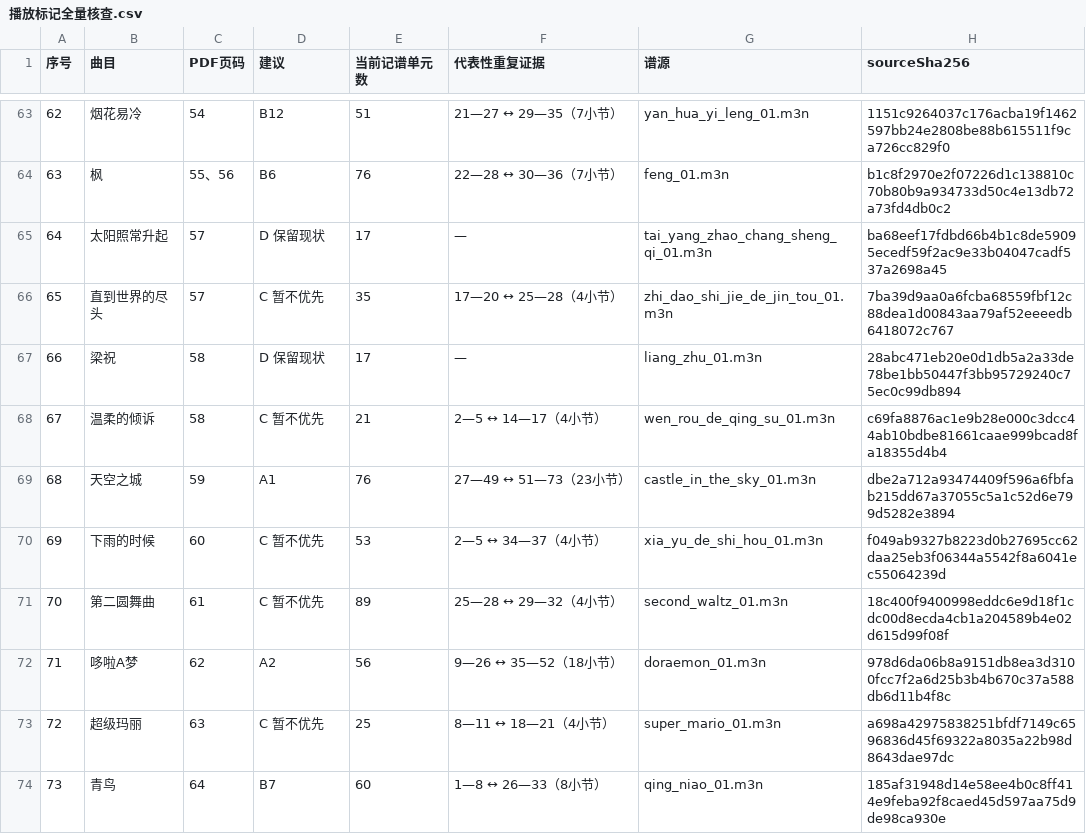
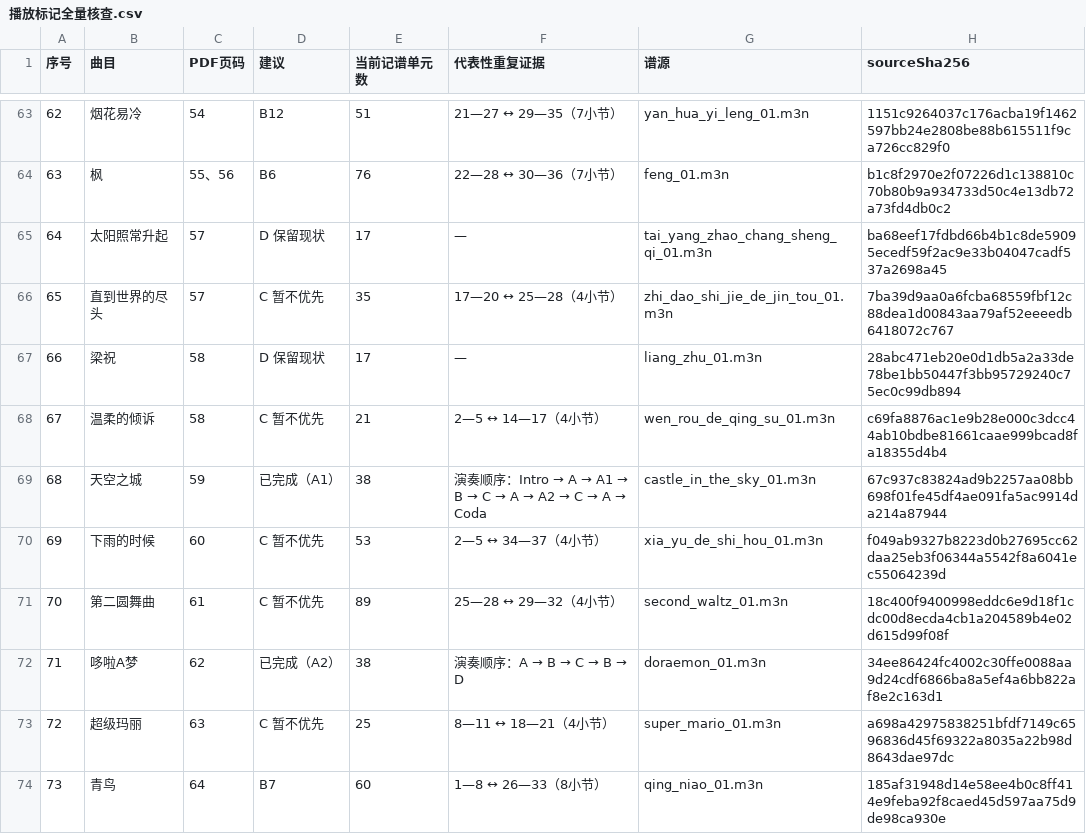
Before and after one commit to huazhechen/m3n, a CSV file: scorebook/播放标记全量核查.csv, drawn as a sheet; only a part is shown, gaps mark what is left out; the diff covers the shown part only.

Commit message:
feat: box inline sections and compact nine numbered scores

```diff
--- a/scorebook/播放标记全量核查.csv
+++ b/scorebook/播放标记全量核查.csv
@@ -68,6 +68,6 @@
 67,温柔的倾诉,58,C 暂不优先,21,2—5 ↔ 14—17（4小节）,wen_rou_de_qing_su_01.m3n,c69fa8876ac1e9b28e000c3dcc44ab10bdbe81661caae999bcad8fa18355d4b4
-68,天空之城,59,A1,76,27—49 ↔ 51—73（23小节）,castle_in_the_sky_01.m3n,dbe2a712a93474409f596a6fbfab215dd67a37055c5a1c52d6e799d5282e3894
+68,天空之城,59,已完成（A1）,38,演奏顺序：Intro → A → A1 → B → C → A → A2 → C → A → Coda,castle_in_the_sky_01.m3n,67c937c83824ad9b2257aa08bb698f01fe45df4ae091fa5ac9914da214a87944
 69,下雨的时候,60,C 暂不优先,53,2—5 ↔ 34—37（4小节）,xia_yu_de_shi_hou_01.m3n,f049ab9327b8223d0b27695cc62daa25eb3f06344a5542f8a6041ec55064239d
 70,第二圆舞曲,61,C 暂不优先,89,25—28 ↔ 29—32（4小节）,second_waltz_01.m3n,18c400f9400998eddc6e9d18f1cdc00d8ecda4cb1a204589b4e02d615d99f08f
-71,哆啦A梦,62,A2,56,9—26 ↔ 35—52（18小节）,doraemon_01.m3n,978d6da06b8a9151db8ea3d3100fcc7f2a6d25b3b4b670c37a588db6d11b4f8c
+71,哆啦A梦,62,已完成（A2）,38,演奏顺序：A → B → C → B → D,doraemon_01.m3n,34ee86424fc4002c30ffe0088aa9d24cdf6866ba8a5ef4a6bb822af8e2c163d1
 72,超级玛丽,63,C 暂不优先,25,8—11 ↔ 18—21（4小节）,super_mario_01.m3n,a698a42975838251bfdf7149c6596836d45f69322a8035a22b98d8643dae97dc
```
Also changed, not shown: 30 edited cells elsewhere in this file, scorebook/排序与缩放记录.csv, 36 other files.
